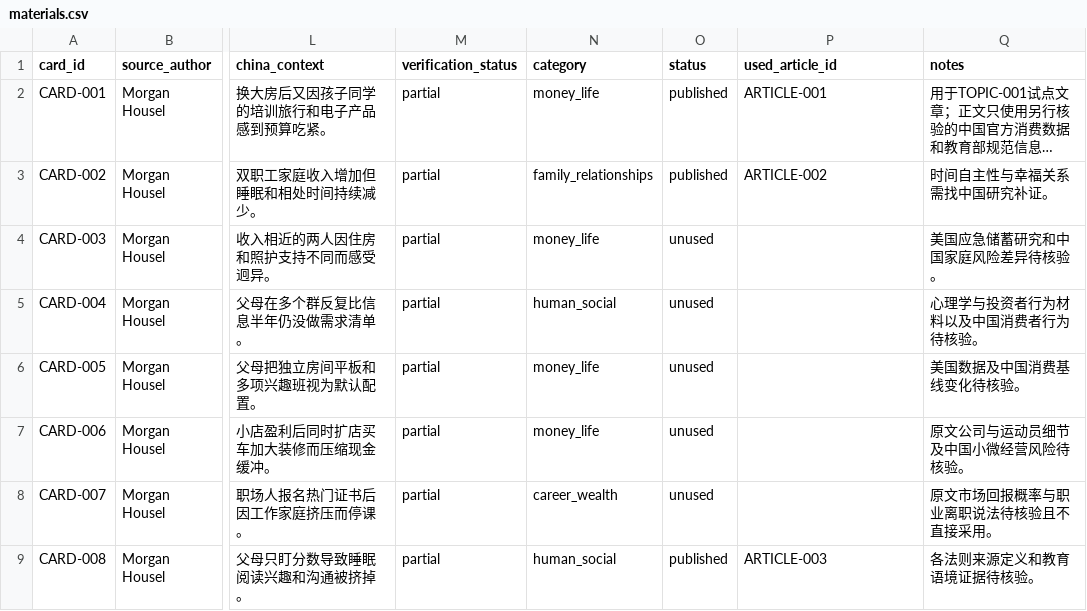
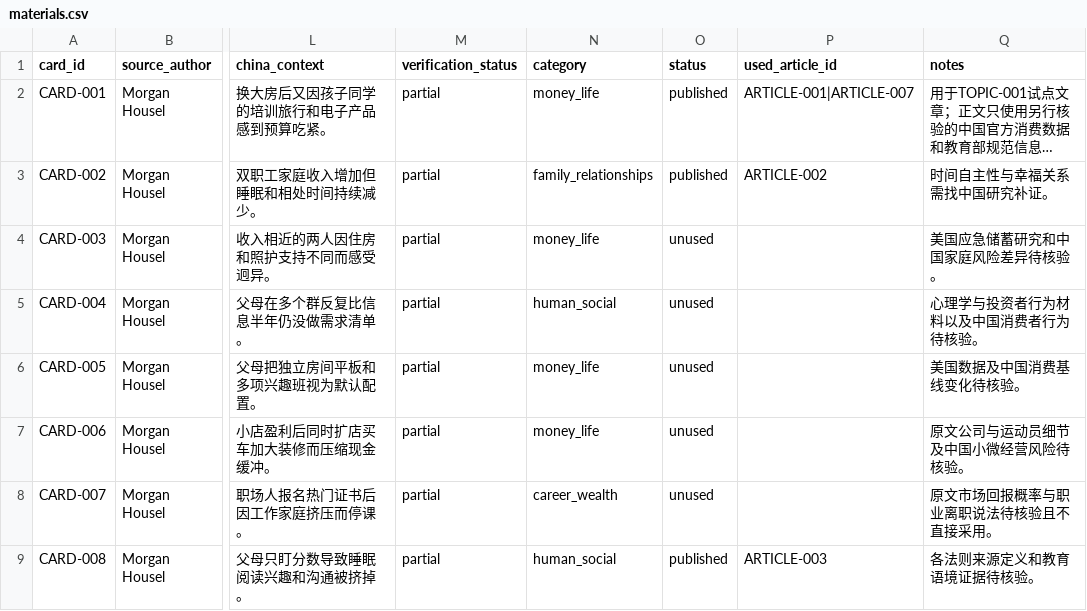
Before and after one commit to sanji412/toutiao-content-system, a CSV file: outputs/toutiao-content-kit/data/materials.csv, drawn as a sheet; only a part is shown, gaps mark what is left out; long unchanged cells end in …; the diff names each change by its address in the sheet, - before the commit and + after, or states it on an @@ line.

```diff
--- a/outputs/toutiao-content-kit/data/materials.csv
+++ b/outputs/toutiao-content-kit/data/materials.csv
-P2 (used_article_id): ARTICLE-001
+P2 (used_article_id): ARTICLE-001|ARTICLE-007
```
Also changed, not shown: outputs/toutiao-content-kit/data/articles.csv, 6 other files.
